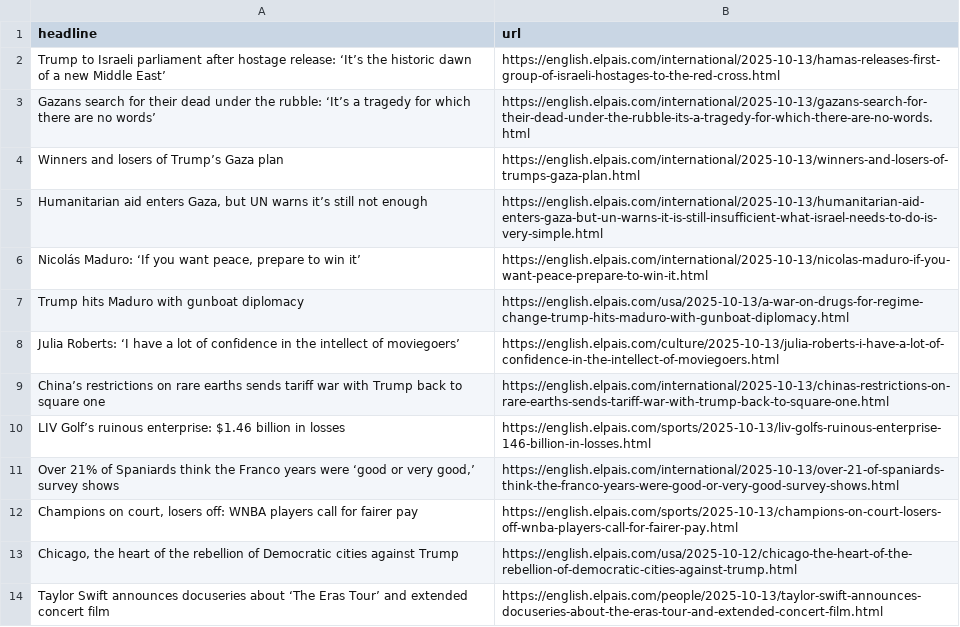
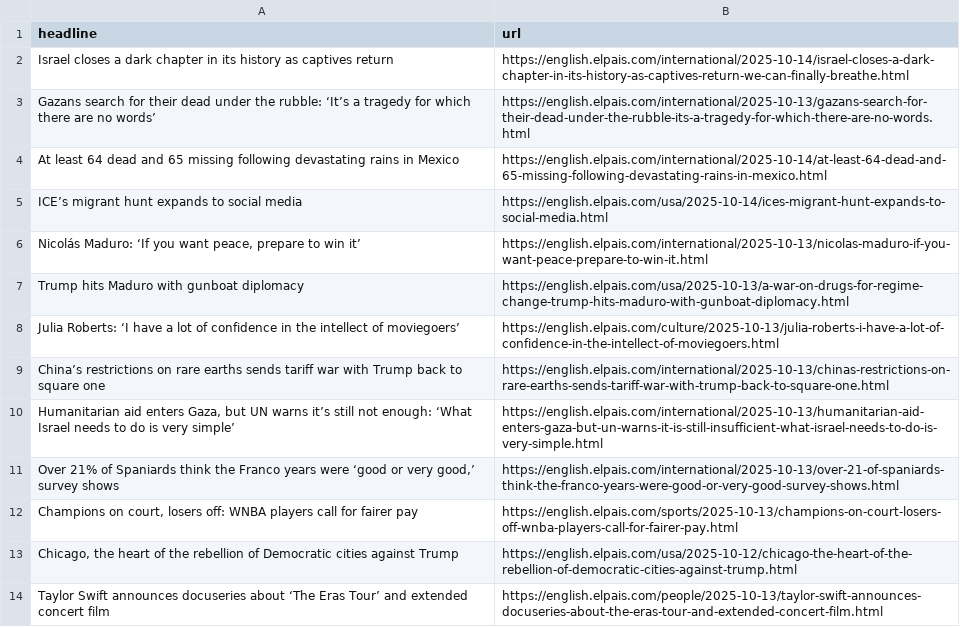
Before and after one commit to dafnikaravola/soma-s-autoscrapper, a CSV file: headlines.csv, drawn as a sheet; only a part is shown.

```diff
--- a/headlines.csv
+++ b/headlines.csv
@@ -1,6 +1,6 @@
 headline,url
-Trump to Israeli parliament after hostage release: ‘It’s the historic dawn of a new Middle East’,https://english.elpais.com/international/2025-10-13/hamas-releases-first-group-of-israeli-hostages-to-the-red-cross.html
+Israel closes a dark chapter in its history as captives return,https://english.elpais.com/international/2025-10-14/israel-closes-a-dark-chapter-in-its-history-as-captives-return-we-can-finally-breathe.html
 Gazans search for their dead under the rubble: ‘It’s a tragedy for which there are no words’,https://english.elpais.com/international/2025-10-13/gazans-search-for-their-dead-under-the-rubble-its-a-tragedy-for-which-there-are-no-words.html
-Winners and losers of Trump’s Gaza plan,https://english.elpais.com/international/2025-10-13/winners-and-losers-of-trumps-gaza-plan.html
-"Humanitarian aid enters Gaza, but UN warns it’s still not enough",https://english.elpais.com/international/2025-10-13/humanitarian-aid-enters-gaza-but-un-warns-it-is-still-insufficient-what-israel-needs-to-do-is-very-simple.html
+At least 64 dead and 65 missing following devastating rains in Mexico,https://english.elpais.com/international/2025-10-14/at-least-64-dead-and-65-missing-following-devastating-rains-in-mexico.html
+ICE’s migrant hunt expands to social media,https://english.elpais.com/usa/2025-10-14/ices-migrant-hunt-expands-to-social-media.html
 "Nicolás Maduro: ‘If you want peace, prepare to win it’",https://english.elpais.com/international/2025-10-13/nicolas-maduro-if-you-want-peace-prepare-to-win-it.html
@@ -9,3 +9,3 @@ Julia Roberts: ‘I have a lot of confidence in the intellect of moviegoers’,h
 China’s restrictions on rare earths sends tariff war with Trump back to square one,https://english.elpais.com/international/2025-10-13/chinas-restrictions-on-rare-earths-sends-tariff-war-with-trump-back-to-square-one.html
-LIV Golf’s ruinous enterprise: $1.46 billion in losses,https://english.elpais.com/sports/2025-10-13/liv-golfs-ruinous-enterprise-146-billion-in-losses.html
+"Humanitarian aid enters Gaza, but UN warns it’s still not enough: ‘What Israel needs to do is very simple’",https://english.elpais.com/international/2025-10-13/humanitarian-aid-enters-gaza-but-un-warns-it-is-still-insufficient-what-israel-needs-to-do-is-very-simple.html
 "Over 21% of Spaniards think the Franco years were ‘good or very good,’ survey shows",https://english.elpais.com/international/2025-10-13/over-21-of-spaniards-think-the-franco-years-were-good-or-very-good-survey-shows.html
```
